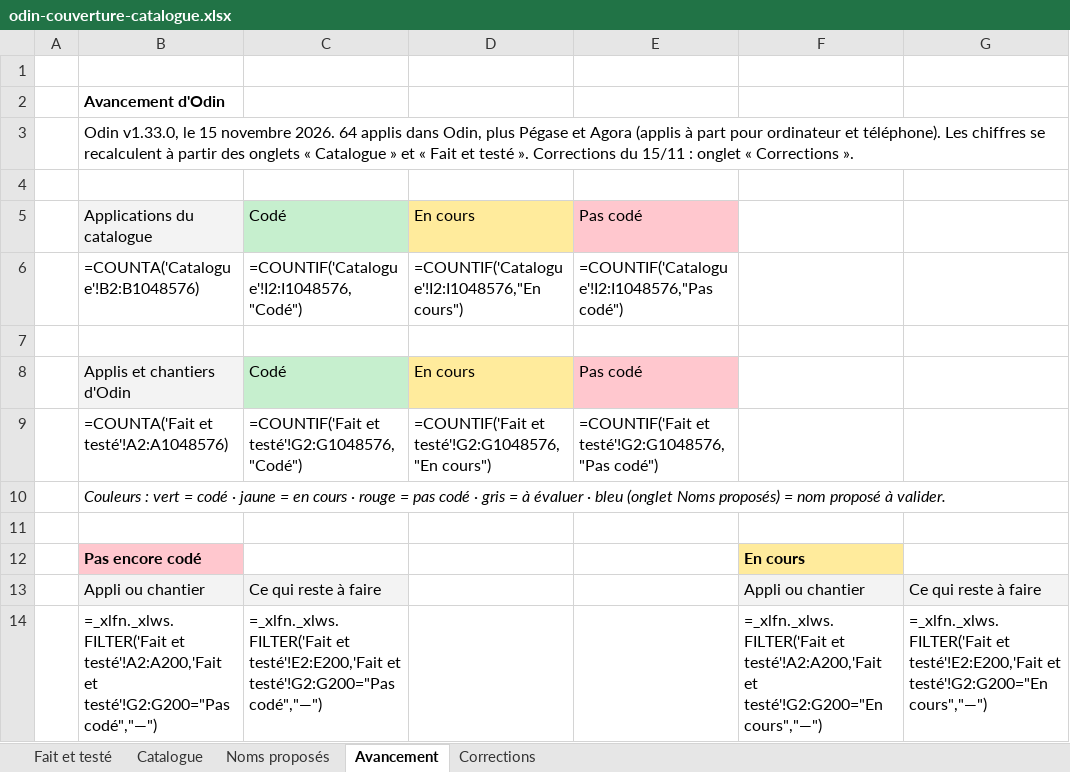
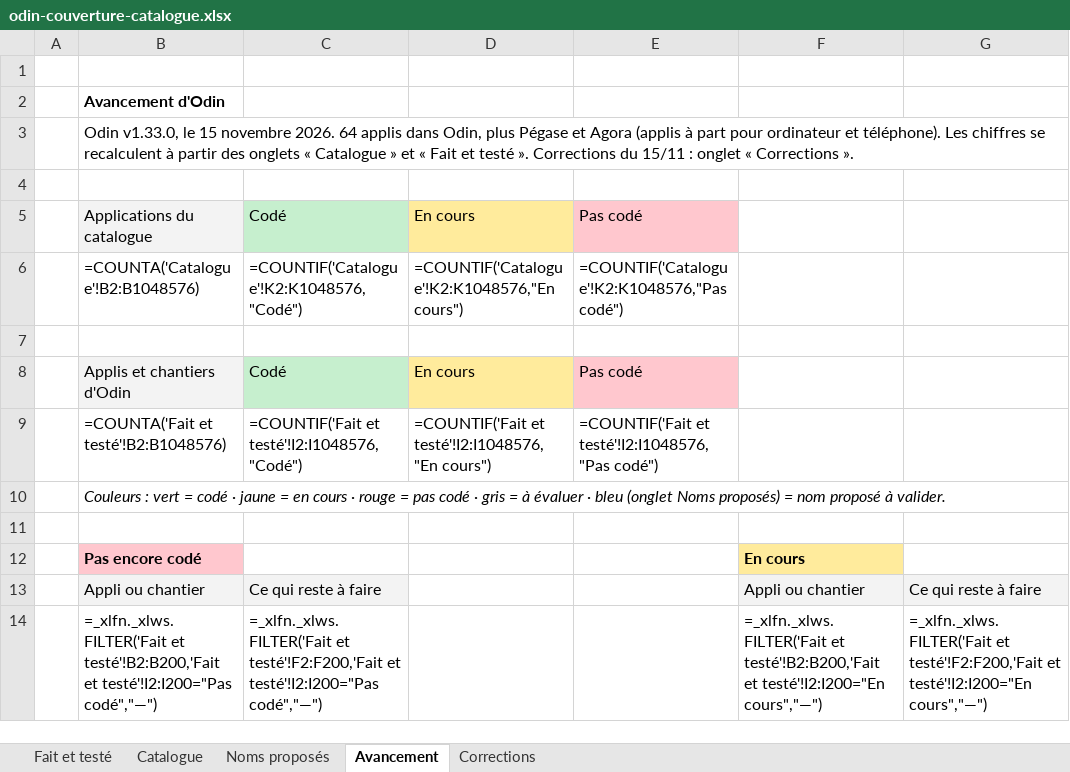
Before and after one commit to TOUFATECH/Odin, an Excel workbook: docs/odin-couverture-catalogue.xlsx, sheet Avancement, drawn as a sheet; values as stored, in another font and other column widths than the file's, no borders; formulas without a stored value are shown as written; the diff names each change by its address in the sheet, - before the commit and + after, or states it on an @@ line.

Commit message:
Documentation : tableau du catalogue organisé par appli (nom validé devant, port, état coloré à la fin)

```diff
--- a/docs/odin-couverture-catalogue.xlsx (sheet Avancement)
+++ b/docs/odin-couverture-catalogue.xlsx (sheet Avancement)
-C6: =COUNTIF('Catalogue'!I2:I1048576,"Codé")
+C6: =COUNTIF('Catalogue'!K2:K1048576,"Codé")
-D6: =COUNTIF('Catalogue'!I2:I1048576,"En cours")
+D6: =COUNTIF('Catalogue'!K2:K1048576,"En cours")
-E6: =COUNTIF('Catalogue'!I2:I1048576,"Pas codé")
+E6: =COUNTIF('Catalogue'!K2:K1048576,"Pas codé")
-B9: =COUNTA('Fait et testé'!A2:A1048576)
+B9: =COUNTA('Fait et testé'!B2:B1048576)
-C9: =COUNTIF('Fait et testé'!G2:G1048576,"Codé")
+C9: =COUNTIF('Fait et testé'!I2:I1048576,"Codé")
-D9: =COUNTIF('Fait et testé'!G2:G1048576,"En cours")
+D9: =COUNTIF('Fait et testé'!I2:I1048576,"En cours")
-E9: =COUNTIF('Fait et testé'!G2:G1048576,"Pas codé")
+E9: =COUNTIF('Fait et testé'!I2:I1048576,"Pas codé")
-B14: =_xlfn._xlws.FILTER('Fait et testé'!A2:A200,'Fait et testé'!G2:G200="Pas codé","—")
+B14: =_xlfn._xlws.FILTER('Fait et testé'!B2:B200,'Fait et testé'!I2:I200="Pas codé","—")
-C14: =_xlfn._xlws.FILTER('Fait et testé'!E2:E200,'Fait et testé'!G2:G200="Pas codé","—")
+C14: =_xlfn._xlws.FILTER('Fait et testé'!F2:F200,'Fait et testé'!I2:I200="Pas codé","—")
-F14: =_xlfn._xlws.FILTER('Fait et testé'!A2:A200,'Fait et testé'!G2:G200="En cours","—")
+F14: =_xlfn._xlws.FILTER('Fait et testé'!B2:B200,'Fait et testé'!I2:I200="En cours","—")
-G14: =_xlfn._xlws.FILTER('Fait et testé'!E2:E200,'Fait et testé'!G2:G200="En cours","—")
+G14: =_xlfn._xlws.FILTER('Fait et testé'!F2:F200,'Fait et testé'!I2:I200="En cours","—")
```
Also changed, not shown: sheet Catalogue, sheet Fait et testé, sheet Corrections, 1 other file.
